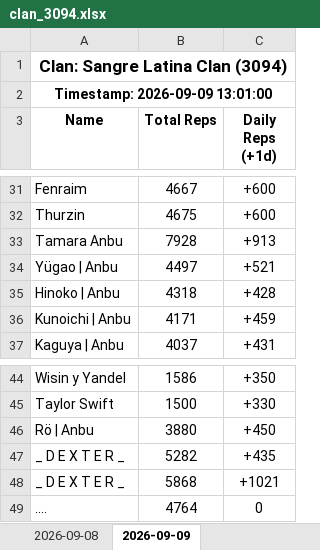
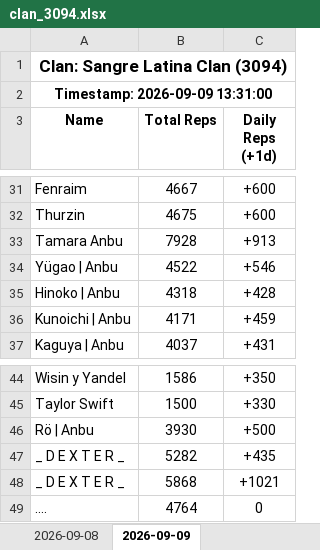
Before and after one commit to Feirisu/SangreLatinaClan-NinjaRift, an Excel workbook: clan_3094.xlsx, sheet 2026-09-09, drawn as a sheet; only a part is shown, gaps mark what is left out; values as stored, in another font and other column widths than the file's, no borders; removed rows and columns are numbered as before the commit, all else as after; the diff covers the shown part only; the diff names each change by its address in the sheet, - before the commit and + after, or states it on an @@ line.

```diff
--- a/clan_3094.xlsx (sheet 2026-09-09)
+++ b/clan_3094.xlsx (sheet 2026-09-09)
-A2 (Name): Timestamp: 2026-09-09 13:01:00
+A2 (Name): Timestamp: 2026-09-09 13:31:00
-row 34: Yügao | Anbu | 4497 | +521
+row 34: Yügao | Anbu | 4522 | +546
-row 46: Rö | Anbu | 3880 | +450
+row 46: Rö | Anbu | 3930 | +500
```
Also changed, not shown: 17 added rows and 17 removed rows elsewhere in this sheet, 6 other files.
